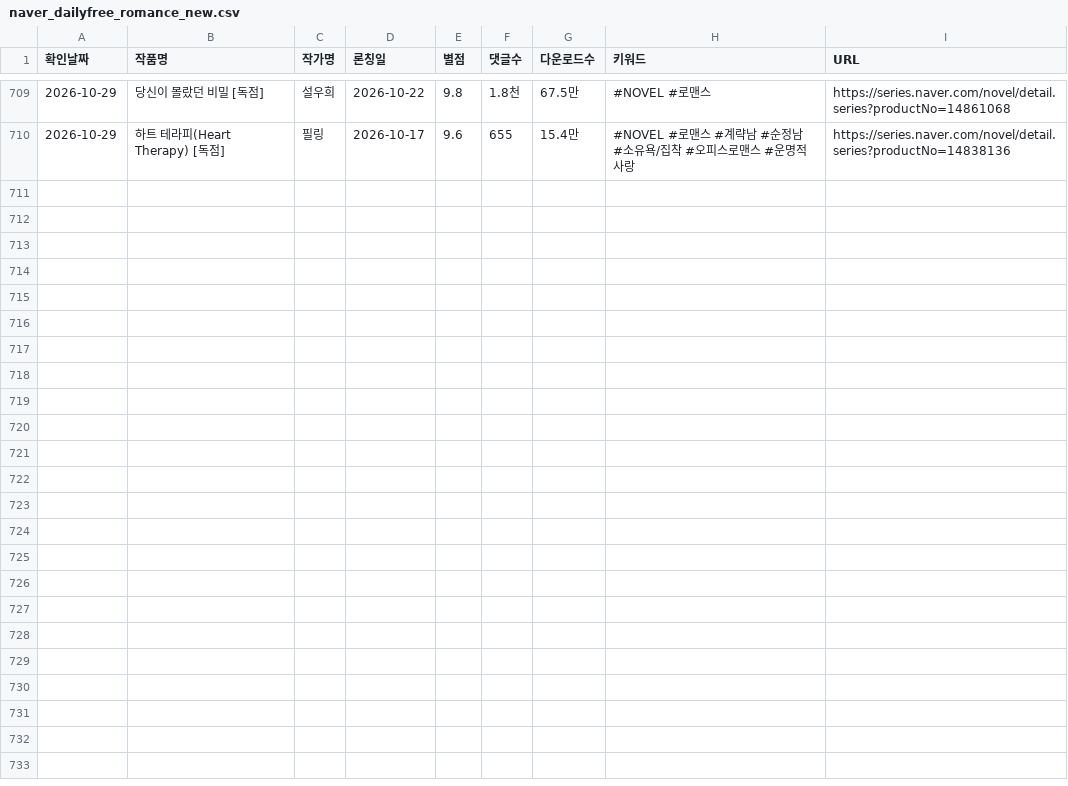
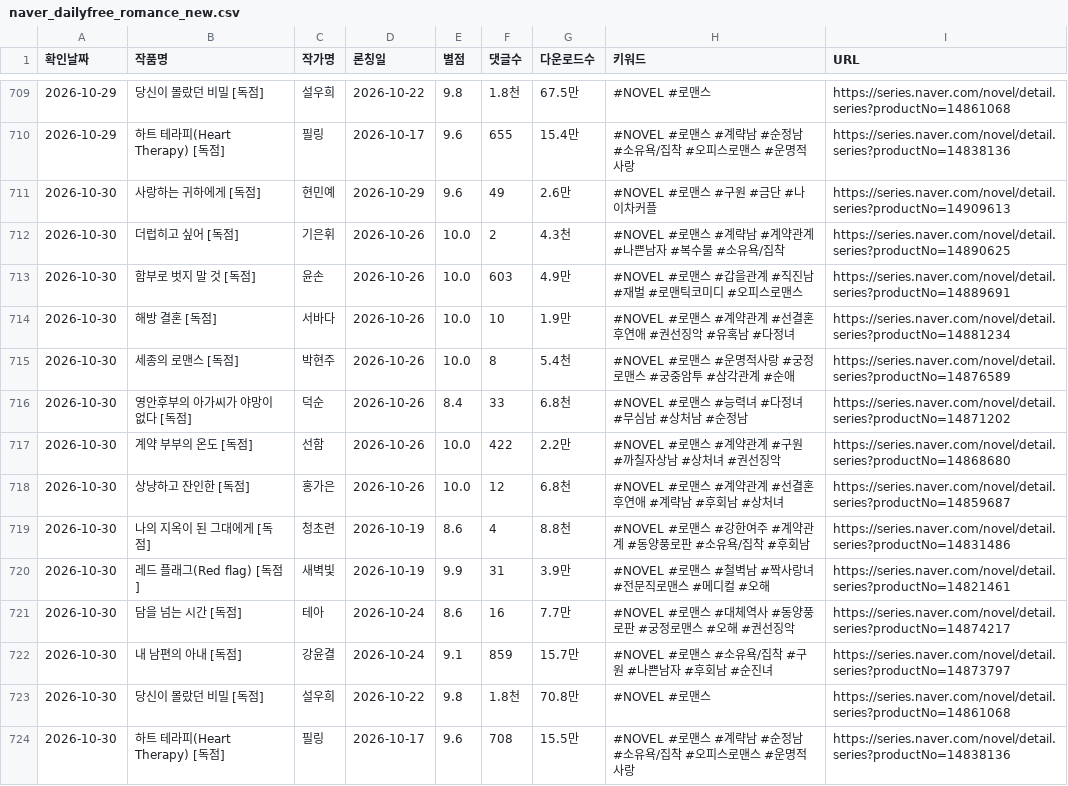
Before and after one commit to sosothth731/webnovel-ranking, a CSV file: output/naver_dailyfree_romance_new.csv, drawn as a sheet; only a part is shown, gaps mark what is left out.

```diff
--- a/output/naver_dailyfree_romance_new.csv
+++ b/output/naver_dailyfree_romance_new.csv
@@ -710 +710,15 @@
 2026-10-29,하트 테라피(Heart Therapy) [독점],필링,2026-10-17,9.6,655,15.4만,#NOVEL #로맨스 #계략남 #순정남 #소유욕/집착 #오피스로맨스 #운명적사랑,https://series.naver.com/novel/detail.series?productNo=14838136
+2026-10-30,사랑하는 귀하에게 [독점],현민예,2026-10-29,9.6,49,2.6만,#NOVEL #로맨스 #구원 #금단 #나이차커플,https://series.naver.com/novel/detail.series?productNo=14909613
+2026-10-30,더럽히고 싶어 [독점],기은휘,2026-10-26,10.0,2,4.3천,#NOVEL #로맨스 #계략남 #계약관계 #나쁜남자 #복수물 #소유욕/집착,https://series.naver.com/novel/detail.series?productNo=14890625
+2026-10-30,함부로 벗지 말 것 [독점],윤손,2026-10-26,10.0,603,4.9만,#NOVEL #로맨스 #갑을관계 #직진남 #재벌 #로맨틱코미디 #오피스로맨스,https://series.naver.com/novel/detail.series?productNo=14889691
+2026-10-30,해방 결혼 [독점],서바다,2026-10-26,10.0,10,1.9만,#NOVEL #로맨스 #계약관계 #선결혼후연애 #권선징악 #유혹남 #다정녀,https://series.naver.com/novel/detail.series?productNo=14881234
+2026-10-30,세종의 로맨스 [독점],박현주,2026-10-26,10.0,8,5.4천,#NOVEL #로맨스 #운명적사랑 #궁정로맨스 #궁중암투 #삼각관계 #순애,https://series.naver.com/novel/detail.series?productNo=14876589
+2026-10-30,영안후부의 아가씨가 야망이 없다 [독점],덕순,2026-10-26,8.4,33,6.8천,#NOVEL #로맨스 #능력녀 #다정녀 #무심남 #상처남 #순정남,https://series.naver.com/novel/detail.series?productNo=14871202
+2026-10-30,계약 부부의 온도 [독점],선함,2026-10-26,10.0,422,2.2만,#NOVEL #로맨스 #계약관계 #구원 #까칠자상남 #상처녀 #권선징악,https://series.naver.com/novel/detail.series?productNo=14868680
+2026-10-30,상냥하고 잔인한 [독점],홍가은,2026-10-26,10.0,12,6.8천,#NOVEL #로맨스 #계약관계 #선결혼후연애 #계략남 #후회남 #상처녀,https://series.naver.com/novel/detail.series?productNo=14859687
+2026-10-30,나의 지옥이 된 그대에게 [독점],청초련,2026-10-19,8.6,4,8.8천,#NOVEL #로맨스 #강한여주 #계약관계 #동양풍로판 #소유욕/집착 #후회남,https://series.naver.com/novel/detail.series?productNo=14831486
+2026-10-30,레드 플래그(Red flag) [독점],새벽빛,2026-10-19,9.9,31,3.9만,#NOVEL #로맨스 #철벽남 #짝사랑녀 #전문직로맨스 #메디컬 #오해,https://series.naver.com/novel/detail.series?productNo=14821461
+2026-10-30,담을 넘는 시간 [독점],테아,2026-10-24,8.6,16,7.7만,#NOVEL #로맨스 #대체역사 #동양풍로판 #궁정로맨스 #오해 #권선징악,https://series.naver.com/novel/detail.series?productNo=14874217
+2026-10-30,내 남편의 아내 [독점],강윤결,2026-10-24,9.1,859,15.7만,#NOVEL #로맨스 #소유욕/집착 #구원 #나쁜남자 #후회남 #순진녀,https://series.naver.com/novel/detail.series?productNo=14873797
+2026-10-30,당신이 몰랐던 비밀 [독점],설우희,2026-10-22,9.8,1.8천,70.8만,#NOVEL #로맨스,https://series.naver.com/novel/detail.series?productNo=14861068
+2026-10-30,하트 테라피(Heart Therapy) [독점],필링,2026-10-17,9.6,708,15.5만,#NOVEL #로맨스 #계략남 #순정남 #소유욕/집착 #오피스로맨스 #운명적사랑,https://series.naver.com/novel/detail.series?productNo=14838136
```
Also changed, not shown: 3 other files.
